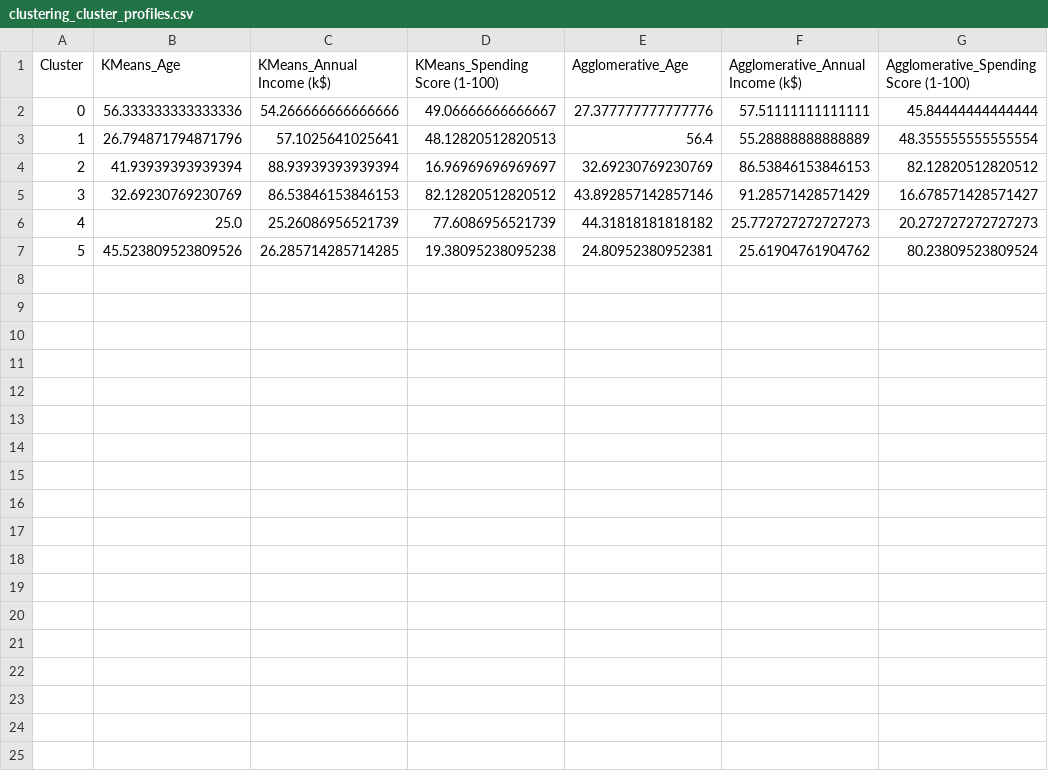
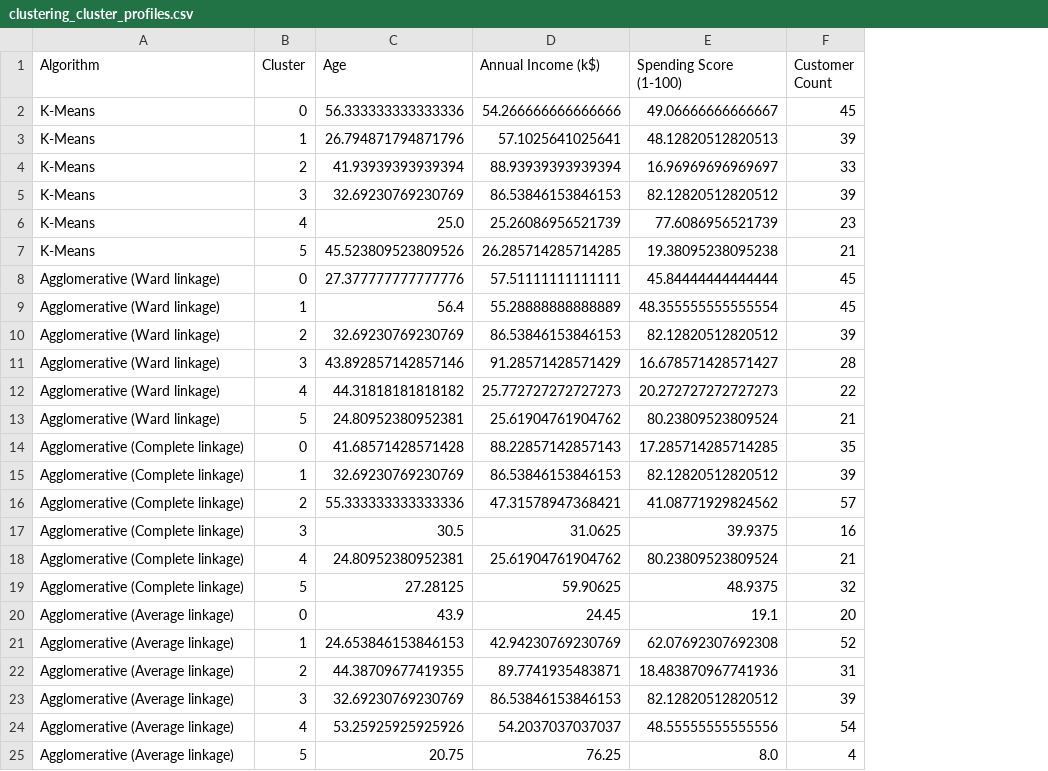
Before and after one commit to Vasista-surya/23CSE301-ML-Capstone, a CSV file: datasets/clustering_cluster_profiles.csv, drawn as a sheet; removed rows and columns are numbered as before the commit, all else as after; the diff names each change by its address in the sheet, - before the commit and + after, or states it on an @@ line.

```diff
--- a/datasets/clustering_cluster_profiles.csv
+++ b/datasets/clustering_cluster_profiles.csv
+column A (Algorithm), rows 2-7: all K-Means
-column E (Agglomerative_Age), rows 2-7: 27.377777777777776 | 56.4 | 32.69230769230769 | 43.892857142857146 | 44.31818181818182 | 24.80952380952381
-column F (Agglomerative_Annual Income (k$)), rows 2-7: 57.51111111111111 | 55.28888888888889 | 86.53846153846153 | 91.28571428571429 | 25.772727272727273 | 25.61904761904762
-column G, rows 1-7: Agglomerative_Spending Score (1-100) | 45.84444444444444 | 48.355555555555554 | 82.12820512820512 | 16.678571428571427 | 20.272727272727273 | 80.23809523809524
+column F (Customer Count), rows 2-7: 45 | 39 | 33 | 39 | 23 | 21
-C1: KMeans_Age
+C1: Age
-D1: KMeans_Annual Income (k$)
+D1: Annual Income (k$)
-E1: KMeans_Spending Score (1-100)
+E1: Spending Score (1-100)
+row 8: Agglomerative (Ward linkage) | 0 | 27.377777777777776 | 57.51111111111111 | 45.84444444444444 | 45
+row 9: Agglomerative (Ward linkage) | 1 | 56.4 | 55.28888888888889 | 48.355555555555554 | 45
+row 10: Agglomerative (Ward linkage) | 2 | 32.69230769230769 | 86.53846153846153 | 82.12820512820512 | 39
+row 11: Agglomerative (Ward linkage) | 3 | 43.892857142857146 | 91.28571428571429 | 16.678571428571427 | 28
+row 12: Agglomerative (Ward linkage) | 4 | 44.31818181818182 | 25.772727272727273 | 20.272727272727273 | 22
+row 13: Agglomerative (Ward linkage) | 5 | 24.80952380952381 | 25.61904761904762 | 80.23809523809524 | 21
+row 14: Agglomerative (Complete linkage) | 0 | 41.68571428571428 | 88.22857142857143 | 17.285714285714285 | 35
+row 15: Agglomerative (Complete linkage) | 1 | 32.69230769230769 | 86.53846153846153 | 82.12820512820512 | 39
+row 16: Agglomerative (Complete linkage) | 2 | 55.333333333333336 | 47.31578947368421 | 41.08771929824562 | 57
+row 17: Agglomerative (Complete linkage) | 3 | 30.5 | 31.0625 | 39.9375 | 16
+row 18: Agglomerative (Complete linkage) | 4 | 24.80952380952381 | 25.61904761904762 | 80.23809523809524 | 21
+row 19: Agglomerative (Complete linkage) | 5 | 27.28125 | 59.90625 | 48.9375 | 32
+row 20: Agglomerative (Average linkage) | 0 | 43.9 | 24.45 | 19.1 | 20
+row 21: Agglomerative (Average linkage) | 1 | 24.653846153846153 | 42.94230769230769 | 62.07692307692308 | 52
+row 22: Agglomerative (Average linkage) | 2 | 44.38709677419355 | 89.7741935483871 | 18.483870967741936 | 31
+row 23: Agglomerative (Average linkage) | 3 | 32.69230769230769 | 86.53846153846153 | 82.12820512820512 | 39
+row 24: Agglomerative (Average linkage) | 4 | 53.25925925925926 | 54.2037037037037 | 48.55555555555556 | 54
+row 25: Agglomerative (Average linkage) | 5 | 20.75 | 76.25 | 8.0 | 4
```
Also changed, not shown: datasets/classification_review2_comparison.csv, 42 other files.
